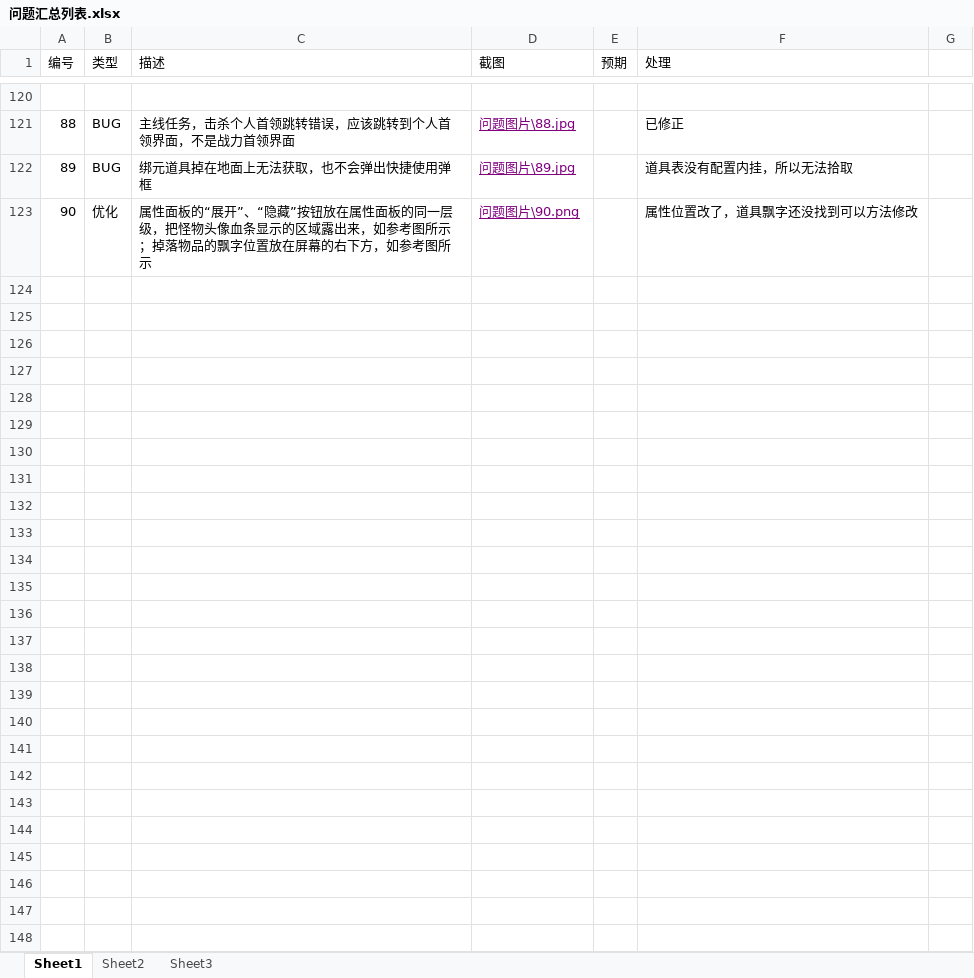
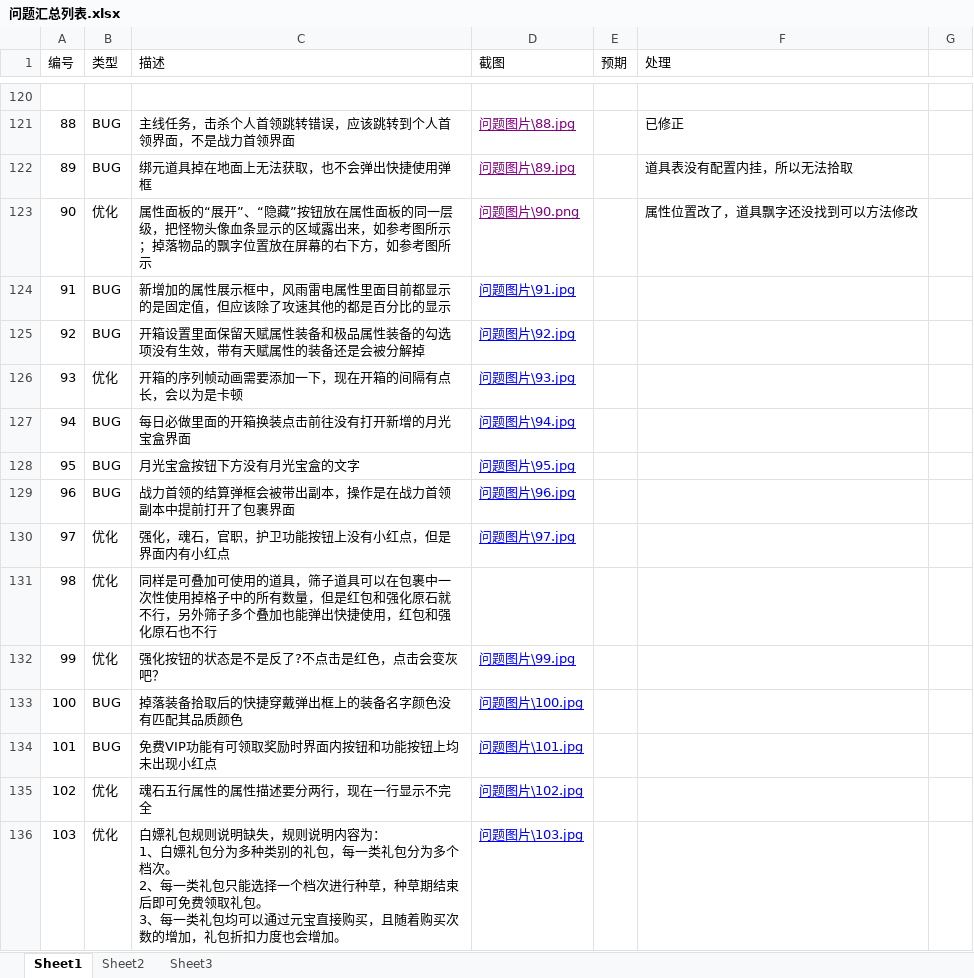
Before and after one commit to wowodeyoutiao/work996-game-shenwang, an Excel workbook: 策划文档/问题汇总列表.xlsx, sheet Sheet1, drawn as a sheet; only a part is shown, gaps mark what is left out; values as stored, in another font and other column widths than the file's, no borders; ↵ is a line break in a cell; the diff names each change by its address in the sheet, - before the commit and + after, or states it on an @@ line.

```diff
--- a/策划文档/问题汇总列表.xlsx (sheet Sheet1)
+++ b/策划文档/问题汇总列表.xlsx (sheet Sheet1)
+row 124: 91 | BUG | 新增加的属性展示框中，风雨雷电属性里面目前都显示的是固定值，但应该除了攻速其他的都是百分比的显示 | 问题图片\91.jpg
+row 125: 92 | BUG | 开箱设置里面保留天赋属性装备和极品属性装备的勾选项没有生效，带有天赋属性的装备还是会被分解掉 | 问题图片\92.jpg
+row 126: 93 | 优化 | 开箱的序列帧动画需要添加一下，现在开箱的间隔有点长，会以为是卡顿 | 问题图片\93.jpg
+row 127: 94 | BUG | 每日必做里面的开箱换装点击前往没有打开新增的月光宝盒界面 | 问题图片\94.jpg
+row 128: 95 | BUG | 月光宝盒按钮下方没有月光宝盒的文字 | 问题图片\95.jpg
+row 129: 96 | BUG | 战力首领的结算弹框会被带出副本，操作是在战力首领副本中提前打开了包裹界面 | 问题图片\96.jpg
+row 130: 97 | 优化 | 强化，魂石，官职，护卫功能按钮上没有小红点，但是界面内有小红点 | 问题图片\97.jpg
+row 131: 98 | 优化 | 同样是可叠加可使用的道具，筛子道具可以在包裹中一次性使用掉格子中的所有数量，但是红包和强化原石就不行，另外筛子多个叠加也能弹出快捷使用，红包和强化原石也不行
+row 132: 99 | 优化 | 强化按钮的状态是不是反了?不点击是红色，点击会变灰吧？ | 问题图片\99.jpg
+row 133: 100 | BUG | 掉落装备拾取后的快捷穿戴弹出框上的装备名字颜色没有匹配其品质颜色 | 问题图片\100.jpg
+row 134: 101 | BUG | 免费VIP功能有可领取奖励时界面内按钮和功能按钮上均未出现小红点 | 问题图片\101.jpg
+row 135: 102 | 优化 | 魂石五行属性的属性描述要分两行，现在一行显示不完全 | 问题图片\102.jpg
+row 136: 103 | 优化 | 白嫖礼包规则说明缺失，规则说明内容为： ↵ 1、白嫖礼包分为多种类别的礼包，每一类礼包分为多个档次。 ↵ 2、每一类礼包只能选择一个档次进行种草，种草期结束后即可免费领取礼包。 ↵ 3、每一类礼包均可以通过元宝直接购买，且随着购买次数的增加，礼包折扣力度也会增加。 | 问题图片\103.jpg
```
Also changed, not shown: 13 other files.
